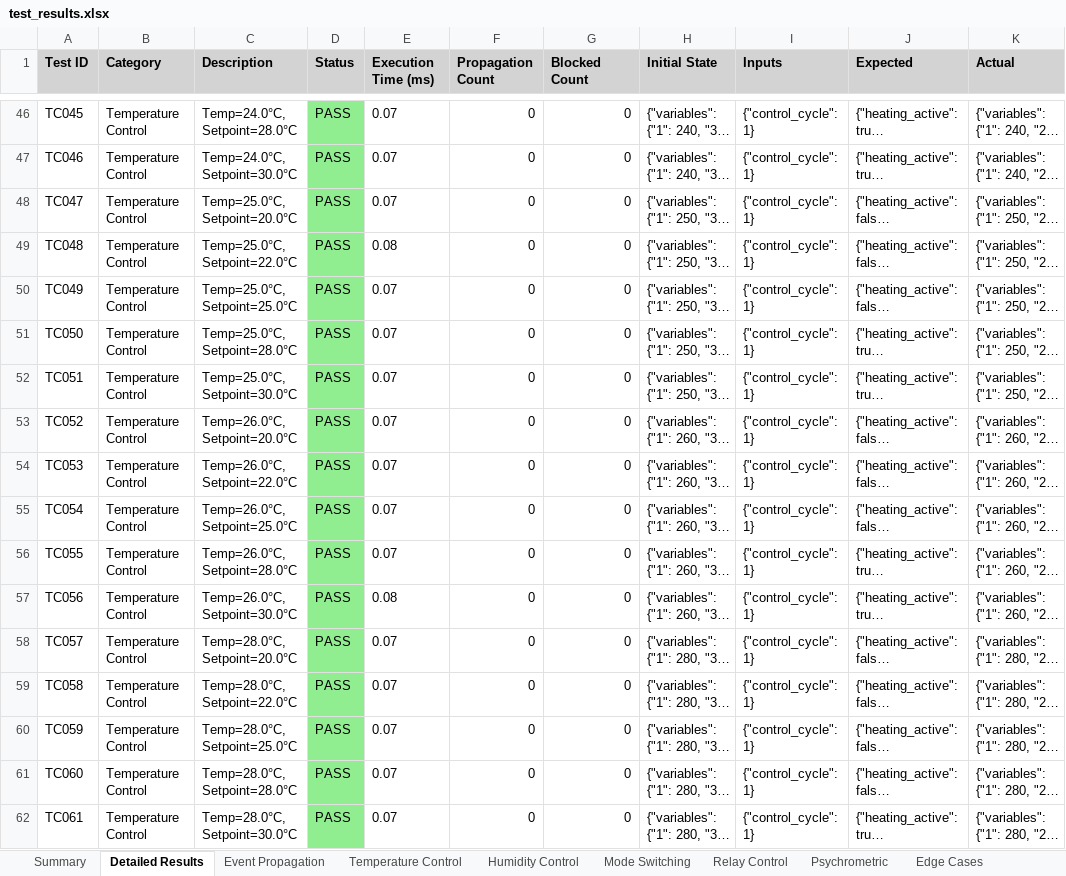
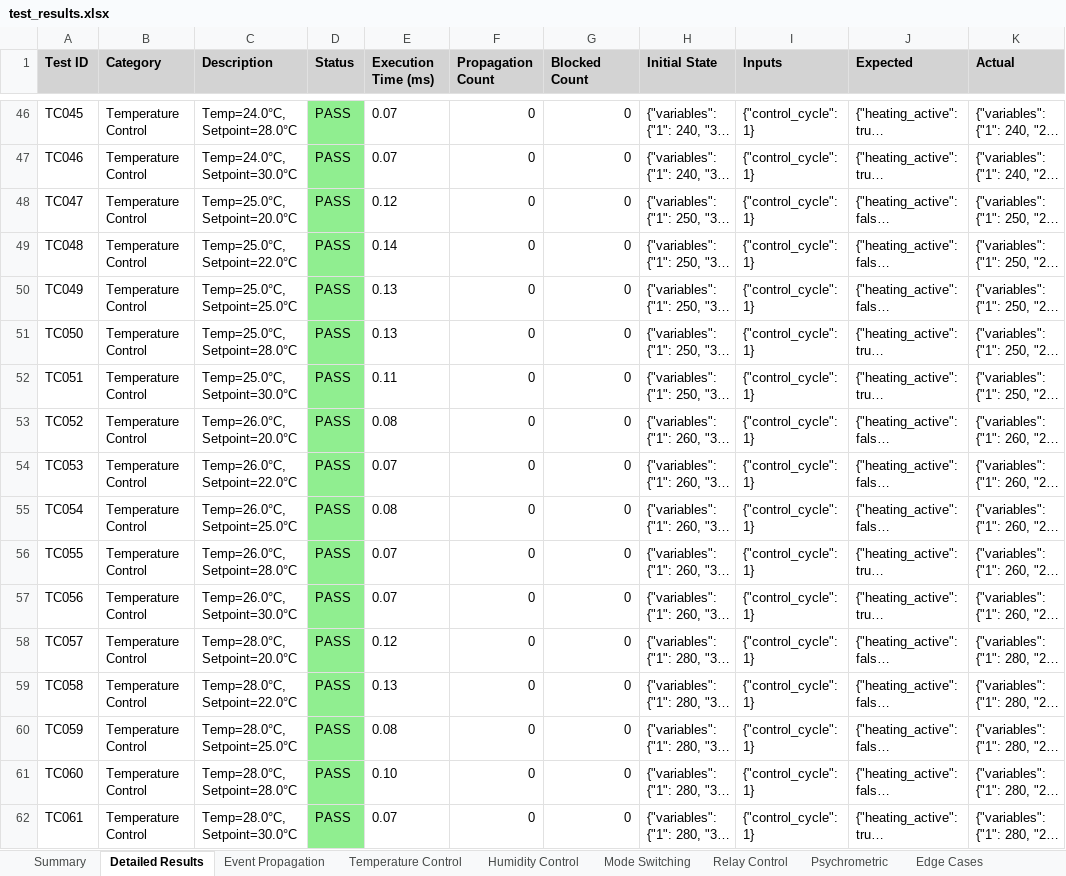
Before and after one commit to kekhazkft-code/lua, an Excel workbook: test_reports/test_results.xlsx, sheet Detailed Results, drawn as a sheet; only a part is shown, gaps mark what is left out; long unchanged cells end in …; values as stored, in another font and other column widths than the file's, no borders; the diff covers the shown part only; the diff names each change by its address in the sheet, - before the commit and + after, or states it on an @@ line.

```diff
--- a/test_reports/test_results.xlsx (sheet Detailed Results)
+++ b/test_reports/test_results.xlsx (sheet Detailed Results)
-E48 (Execution Time (ms)): 0.07
+E48 (Execution Time (ms)): 0.12
-E49 (Execution Time (ms)): 0.08
+E49 (Execution Time (ms)): 0.14
-E50:E51 (Execution Time (ms)): 0.07
+E50:E51 (Execution Time (ms)): 0.13
-E52 (Execution Time (ms)): 0.07
+E52 (Execution Time (ms)): 0.11
-E53 (Execution Time (ms)): 0.07
+E53 (Execution Time (ms)): 0.08
-E55 (Execution Time (ms)): 0.07
+E55 (Execution Time (ms)): 0.08
-E57 (Execution Time (ms)): 0.08
+E57 (Execution Time (ms)): 0.07
-E58 (Execution Time (ms)): 0.07
+E58 (Execution Time (ms)): 0.12
-E59 (Execution Time (ms)): 0.07
+E59 (Execution Time (ms)): 0.13
-E60 (Execution Time (ms)): 0.07
+E60 (Execution Time (ms)): 0.08
-E61 (Execution Time (ms)): 0.07
+E61 (Execution Time (ms)): 0.10
```
Also changed, not shown: 38 added rows and 695 edited cells elsewhere in this sheet, sheet Concurrent Control, sheet Psychrometric, sheet Basic Propagation, sheet Deadband, sheet Integration, sheet Season Mode, 25 more sheets, other sheet tabs, 2 other files.
